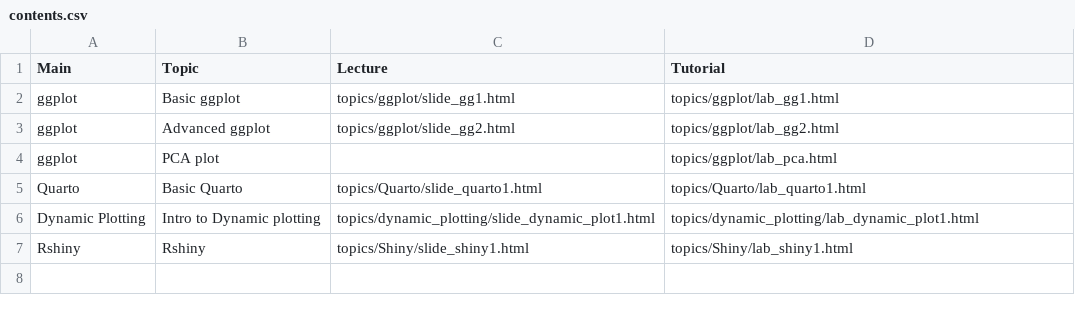
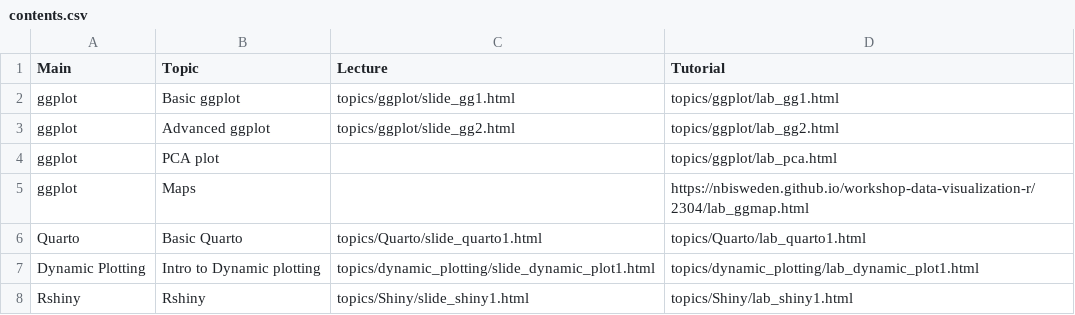
Before and after one commit to NBISweden/workshop-infravis, a CSV file: contents.csv, drawn as a sheet; the diff names each change by its address in the sheet, - before the commit and + after, or states it on an @@ line.

Commit message:
added Maps to contents

```diff
--- a/contents.csv
+++ b/contents.csv
+row 5: ggplot | Maps |  | https://nbisweden.github.io/workshop-data-visualization-r/2304/lab_ggmap.html
```
